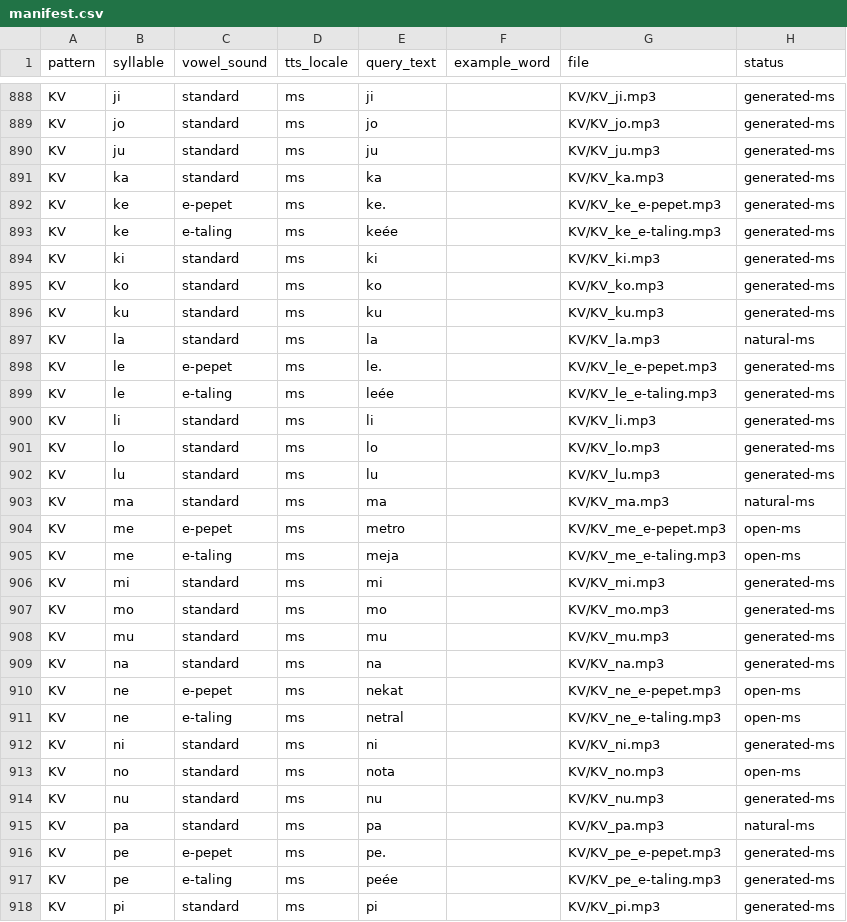
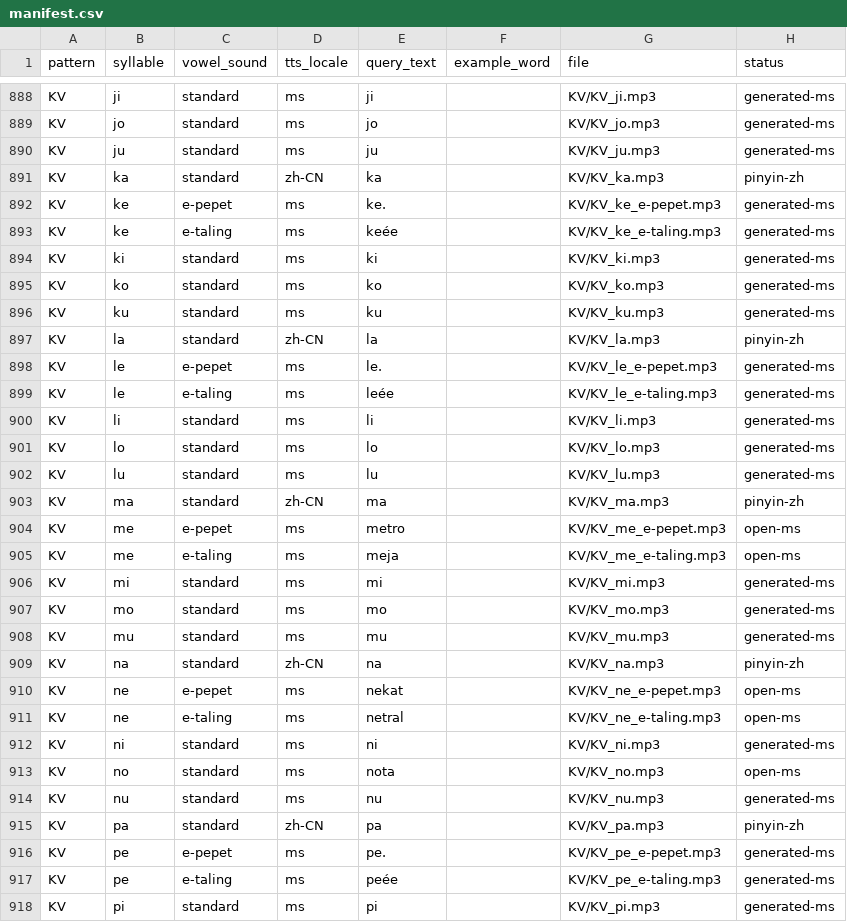
Before and after one commit to raymondkcc/app_pemulihan, a CSV file: public/audio/syllables/manifest.csv, drawn as a sheet; only a part is shown, gaps mark what is left out; the diff covers the shown part only.

Commit message:
Regenerate a-row KV syllables with Mandarin pinyin voice

```diff
--- a/public/audio/syllables/manifest.csv
+++ b/public/audio/syllables/manifest.csv
@@ -890,3 +890,3 @@ KV,jo,standard,ms,jo,,KV/KV_jo.mp3,generated-ms
 KV,ju,standard,ms,ju,,KV/KV_ju.mp3,generated-ms
-KV,ka,standard,ms,ka,,KV/KV_ka.mp3,generated-ms
+KV,ka,standard,zh-CN,ka,,KV/KV_ka.mp3,pinyin-zh
 KV,ke,e-pepet,ms,ke.,,KV/KV_ke_e-pepet.mp3,generated-ms
@@ -896,3 +896,3 @@ KV,ko,standard,ms,ko,,KV/KV_ko.mp3,generated-ms
 KV,ku,standard,ms,ku,,KV/KV_ku.mp3,generated-ms
-KV,la,standard,ms,la,,KV/KV_la.mp3,natural-ms
+KV,la,standard,zh-CN,la,,KV/KV_la.mp3,pinyin-zh
 KV,le,e-pepet,ms,le.,,KV/KV_le_e-pepet.mp3,generated-ms
@@ -902,3 +902,3 @@ KV,lo,standard,ms,lo,,KV/KV_lo.mp3,generated-ms
 KV,lu,standard,ms,lu,,KV/KV_lu.mp3,generated-ms
-KV,ma,standard,ms,ma,,KV/KV_ma.mp3,natural-ms
+KV,ma,standard,zh-CN,ma,,KV/KV_ma.mp3,pinyin-zh
 KV,me,e-pepet,ms,metro,,KV/KV_me_e-pepet.mp3,open-ms
@@ -908,3 +908,3 @@ KV,mo,standard,ms,mo,,KV/KV_mo.mp3,generated-ms
 KV,mu,standard,ms,mu,,KV/KV_mu.mp3,generated-ms
-KV,na,standard,ms,na,,KV/KV_na.mp3,generated-ms
+KV,na,standard,zh-CN,na,,KV/KV_na.mp3,pinyin-zh
 KV,ne,e-pepet,ms,nekat,,KV/KV_ne_e-pepet.mp3,open-ms
@@ -914,3 +914,3 @@ KV,no,standard,ms,nota,,KV/KV_no.mp3,open-ms
 KV,nu,standard,ms,nu,,KV/KV_nu.mp3,generated-ms
-KV,pa,standard,ms,pa,,KV/KV_pa.mp3,natural-ms
+KV,pa,standard,zh-CN,pa,,KV/KV_pa.mp3,pinyin-zh
 KV,pe,e-pepet,ms,pe.,,KV/KV_pe_e-pepet.mp3,generated-ms
```
Also changed, not shown: 17 edited cells elsewhere in this file, 13 other files.
